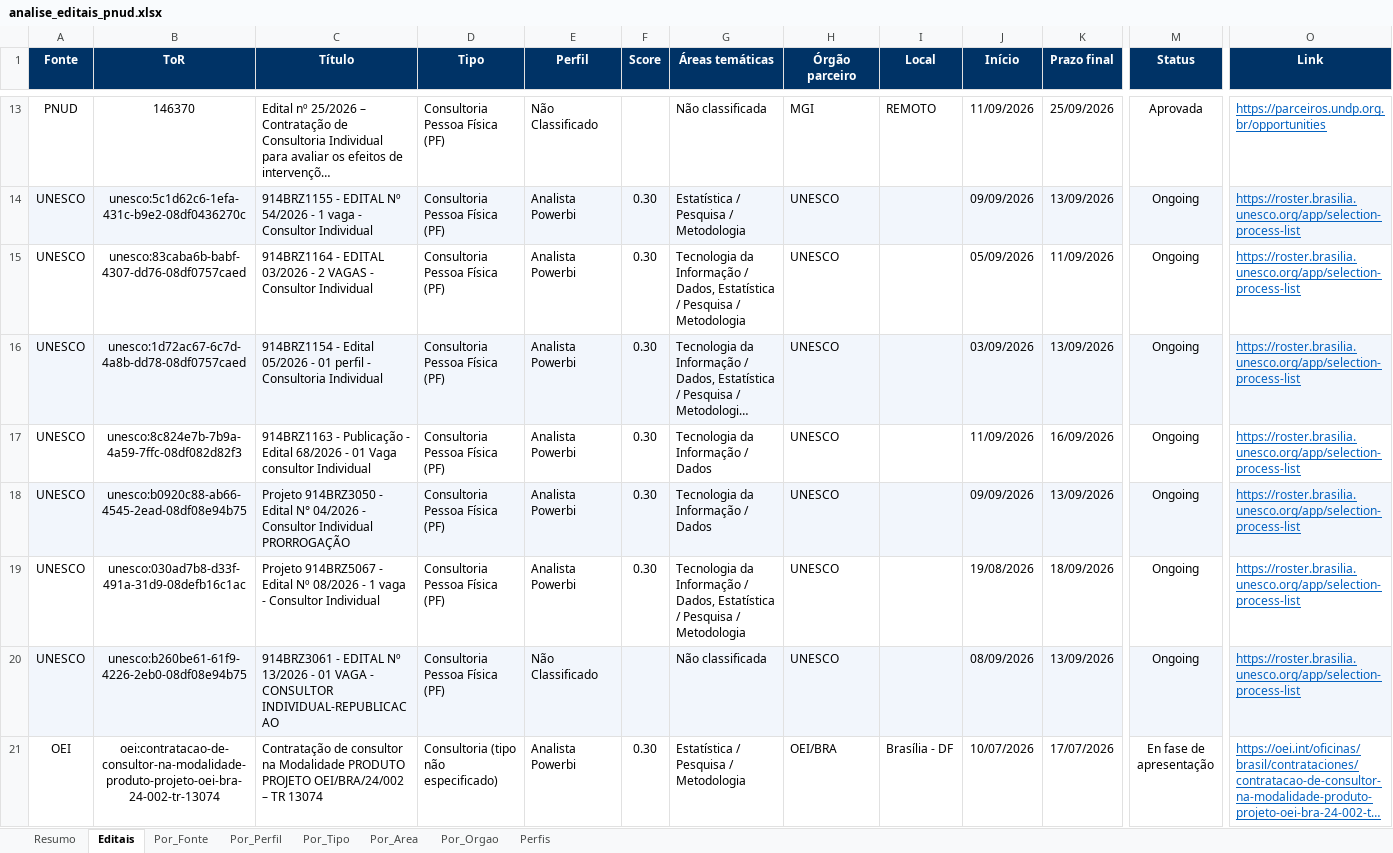
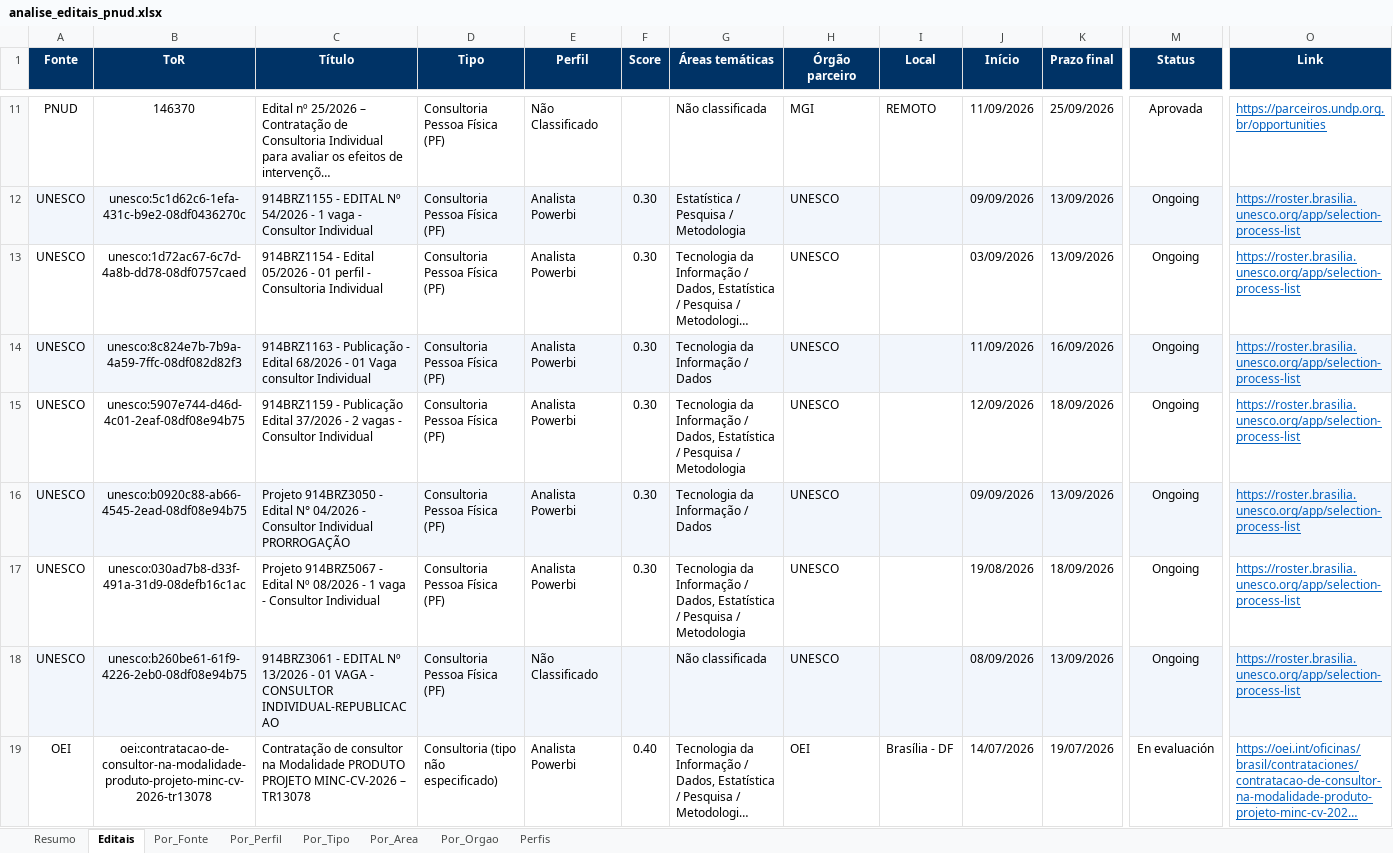
Before and after one commit to jorgel-mendes/analise-editais, an Excel workbook: analise_editais_pnud.xlsx, sheet Editais, drawn as a sheet; only a part is shown, gaps mark what is left out; the shorter side is filled out with more unchanged rows; long unchanged cells end in …; values as stored, in another font and other column widths than the file's, no borders; removed rows and columns are numbered as before the commit, all else as after; rows hold the shown columns only; the diff covers the shown part only; the diff names each change by its address in the sheet, - before the commit and + after, or states it on an @@ line.

```diff
--- a/analise_editais_pnud.xlsx (sheet Editais)
+++ b/analise_editais_pnud.xlsx (sheet Editais)
-row 15: UNESCO | unesco:83caba6b-babf-4307-dd76-08df0757caed | 914BRZ1164 - EDITAL 03/2026 - 2 VAGAS - Consultor Individual | Consultoria Pessoa Física (PF) | Analista Powerbi | 0.30 | Tecnologia da Informação / Dados, Estatística / Pesquisa / Metodologia | UNESCO |  | 05/09/2026 | 11/09/2026 | Ongoing | https://roster.brasilia.unesco.org/app/selection-process-list
-A13:O13 fill: #F2F6FC
+A13:O13 fill: none
-A14:O14 fill: none
+A14:O14 fill: #F2F6FC
+row 15: UNESCO | unesco:5907e744-d46d-4c01-2eaf-08df08e94b75 | 914BRZ1159 - Publicação Edital 37/2026 - 2 vagas - Consultor Individual | Consultoria Pessoa Física (PF) | Analista Powerbi | 0.30 | Tecnologia da Informação / Dados, Estatística / Pesquisa / Metodologia | UNESCO |  | 12/09/2026 | 18/09/2026 | Ongoing | https://roster.brasilia.unesco.org/app/selection-process-list
@@ row 23 moved to row 19: OEI @@
```
Also changed, not shown: 3 removed rows, 9 moved rows, 13 edited cells and cell formats elsewhere in this sheet, sheet Resumo, sheet Perfis, sheet Por_Area, sheet Por_Fonte, sheet Por_Tipo, sheet Por_Orgao, 1 more sheet, 6 other files.
